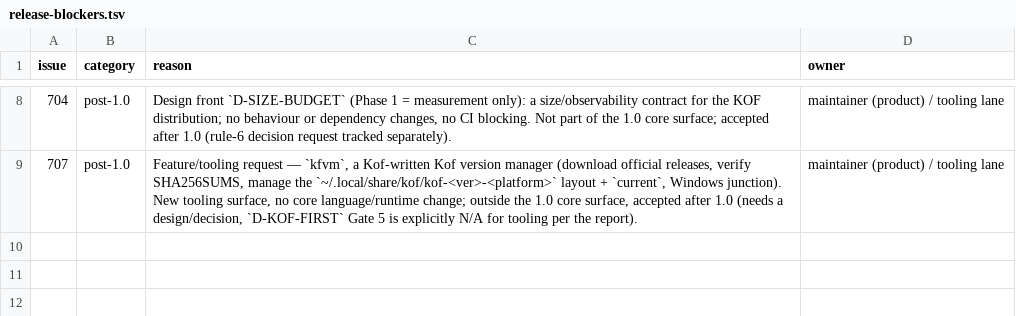
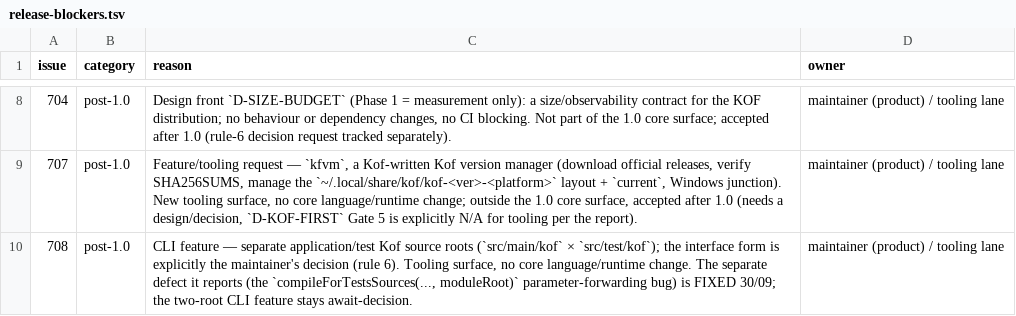
Before and after one commit to AlexandreMendess/Kof4j, a TSV file: scripts/release-blockers.tsv, drawn as a sheet; only a part is shown, gaps mark what is left out; the diff names each change by its address in the sheet, - before the commit and + after, or states it on an @@ line.

Commit message:
fix(compiler): #708 compileForTestsSources forwards moduleRoot argument
CompilerDriver.compileForTestsSources(..., moduleRoot) forwarded the
driver's stale driver.moduleRoot to the pipeline instead of the received
moduleRoot argument (CompilerPipeline.java:134), so an external caller
using separate app/test source roots could not point at the correct root.

Fix: forward the argument. RED-first CompileForTestsSourcesModuleRootTest
(RED: expected .../src/main/kof but was .../stale; GREEN after).

Triage: the CLI two-root feature from #708 is a rule-6 decision request
(interface form = maintainer), classified post-1.0 and registered in
docs/development/README.md §3; release-blockers ledger + label updated.

```diff
--- a/scripts/release-blockers.tsv
+++ b/scripts/release-blockers.tsv
+row 10: 708 | post-1.0 | CLI feature — separate application/test Kof source roots (`src/main/kof` × `src/test/kof`); the interface form is explicitly the maintainer's decision (rule 6). Tooling surface, no core language/runtime change. The separate defect it reports (the `compileForTestsSources(..., moduleRoot)` parameter-forwarding bug) is FIXED 30/09; the two-root CLI feature stays await-decision. | maintainer (product) / tooling lane
```
Also changed, not shown: 6 other files.
